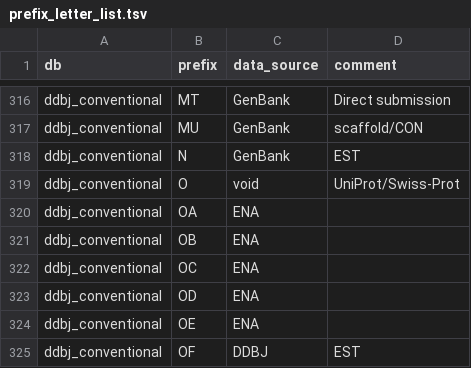
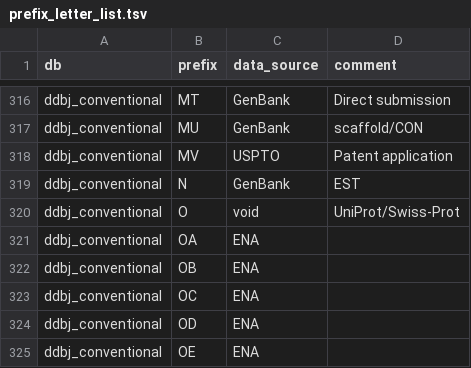
Before and after one commit to ddbj/pub, a TSV file: docs/common/prefix_letter_list.tsv, drawn as a sheet; only a part is shown, gaps mark what is left out; the shorter side is filled out with more unchanged rows.

Commit message:
Add MV for USPTO

```diff
--- a/docs/common/prefix_letter_list.tsv
+++ b/docs/common/prefix_letter_list.tsv
@@ -317,2 +317,3 @@ ddbj_conventional	MT	GenBank	Direct submission
 ddbj_conventional	MU	GenBank	scaffold/CON
+ddbj_conventional	MV	USPTO	Patent application
 ddbj_conventional	N	GenBank	EST
```
